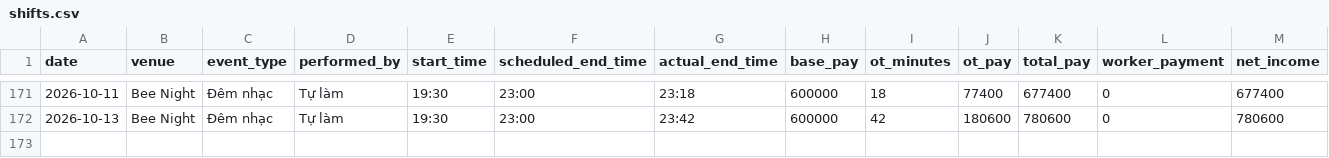
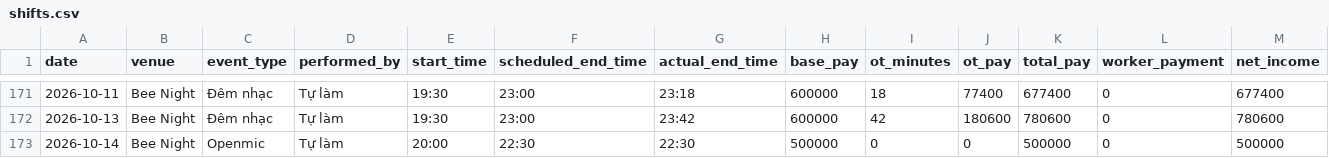
Before and after one commit to taitd1604/Sal_Repo, a CSV file: data/shifts.csv, drawn as a sheet; only a part is shown, gaps mark what is left out.

Commit message:
chore: log shift via bot at 2026-10-15T12:49:02.765397

```diff
--- a/data/shifts.csv
+++ b/data/shifts.csv
@@ -172 +172,2 @@ date,venue,event_type,performed_by,start_time,scheduled_end_time,actual_end_time
 2026-10-13,Bee Night,Đêm nhạc,Tự làm,19:30,23:00,23:42,600000,42,180600,780600,0,780600
+2026-10-14,Bee Night,Openmic,Tự làm,20:00,22:30,22:30,500000,0,0,500000,0,500000
```
